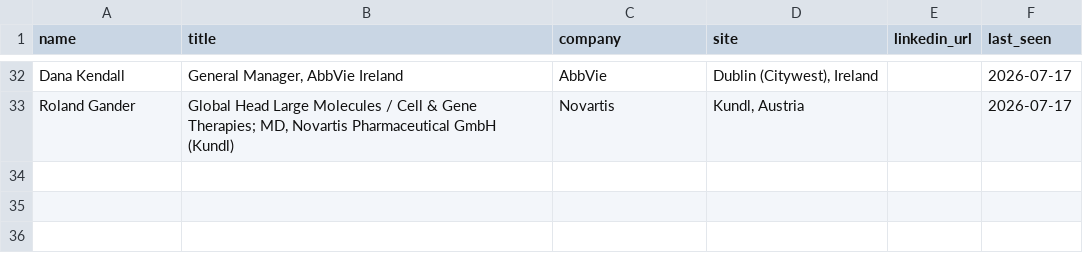
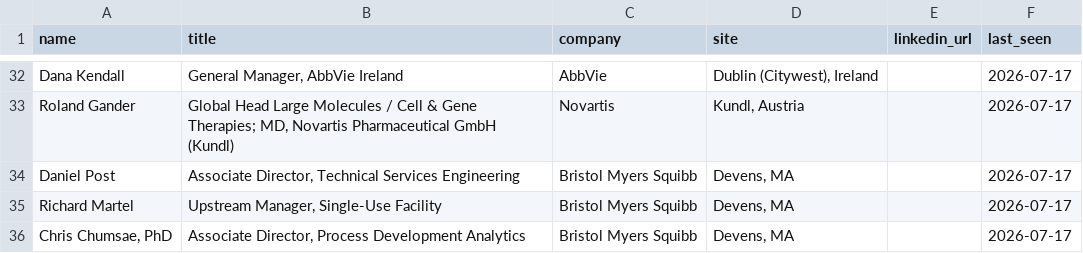
Before and after one commit to milescapper1-oss/claude-code, a CSV file: networkmap/data/contacts_networkmap.csv, drawn as a sheet; only a part is shown, gaps mark what is left out.

```diff
--- a/networkmap/data/contacts_networkmap.csv
+++ b/networkmap/data/contacts_networkmap.csv
@@ -33 +33,4 @@ Dana Kendall,"General Manager, AbbVie Ireland",AbbVie,"Dublin (Citywest), Irelan
 Roland Gander,"Global Head Large Molecules / Cell & Gene Therapies; MD, Novartis Pharmaceutical GmbH (Kundl)",Novartis,"Kundl, Austria",,2026-07-17
+Daniel Post,"Associate Director, Technical Services Engineering",Bristol Myers Squibb,"Devens, MA",,2026-07-17
+Richard Martel,"Upstream Manager, Single-Use Facility",Bristol Myers Squibb,"Devens, MA",,2026-07-17
+"Chris Chumsae, PhD","Associate Director, Process Development Analytics",Bristol Myers Squibb,"Devens, MA",,2026-07-17
```
Also changed, not shown: 2 other files.
